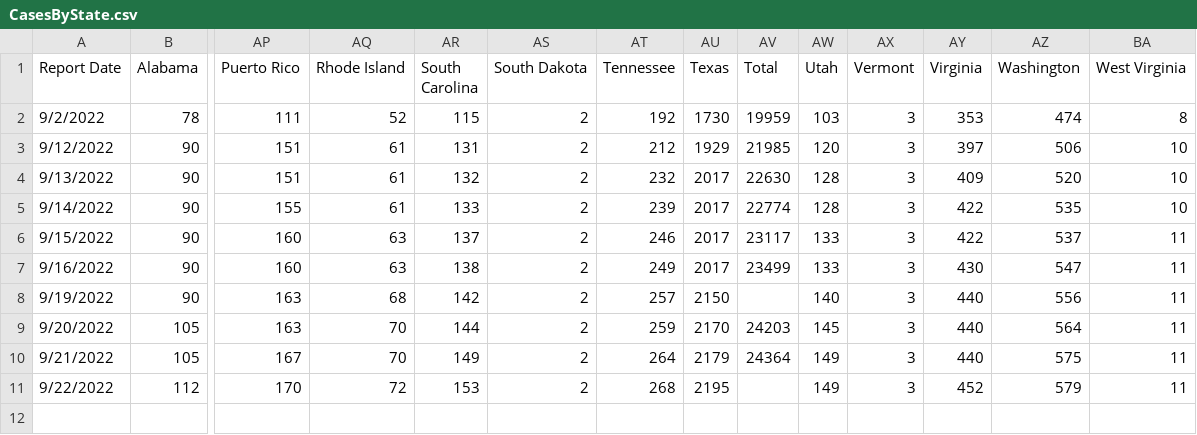
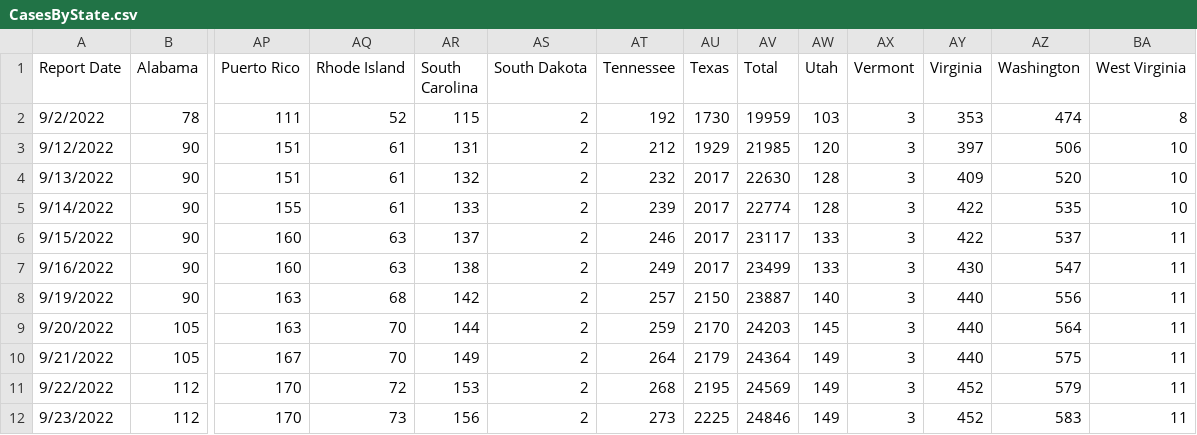
Before and after one commit to dataguy2020/MonkeyPox, a CSV file: dataset/UnitedStates/CDC/CasesByState.csv, drawn as a sheet; only a part is shown, gaps mark what is left out; rows hold the shown columns only; the diff names each change by its address in the sheet, - before the commit and + after, or states it on an @@ line.

Commit message:
Update CasesByState.csv

```diff
--- a/dataset/UnitedStates/CDC/CasesByState.csv
+++ b/dataset/UnitedStates/CDC/CasesByState.csv
-AV8 (Total): (empty)
+AV8 (Total): 23887
-AV11 (Total): (empty)
+AV11 (Total): 24569
+row 12: 9/23/2022 | 112 | 170 | 73 | 156 | 2 | 273 | 2225 | 24846 | 149 | 3 | 452 | 583 | 11
```
